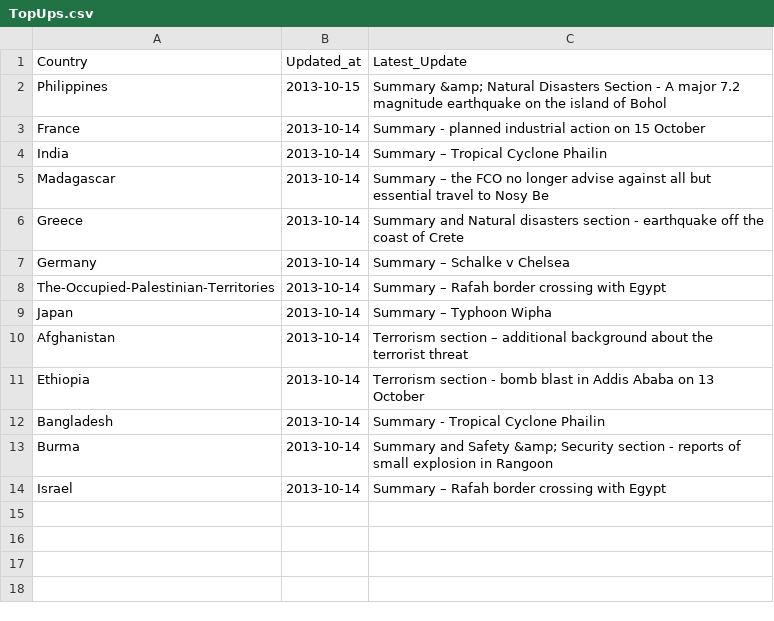
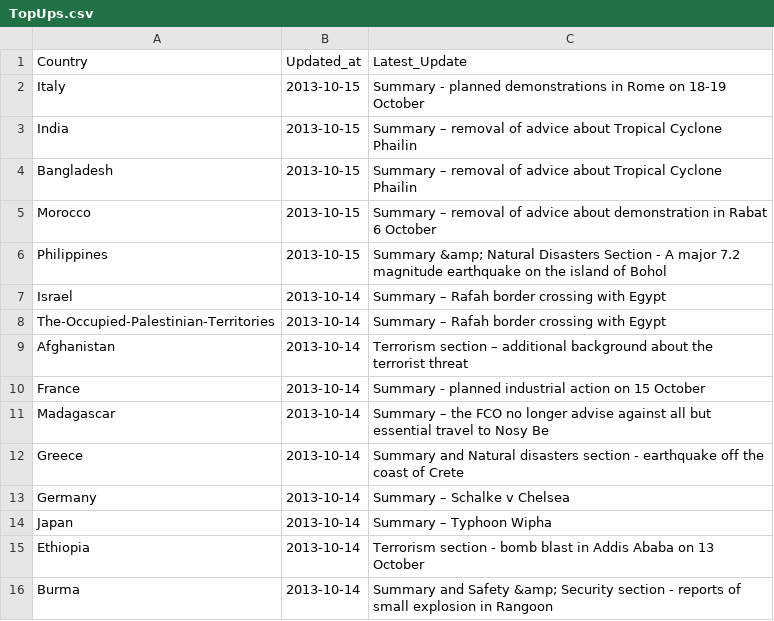
Before and after one commit to DPCollins/FCO2, a CSV file: TopUps.csv, drawn as a sheet.

Commit message:
automated update

```diff
--- a/TopUps.csv
+++ b/TopUps.csv
@@ -1,5 +1,11 @@
 Country,Updated_at,Latest_Update
+Italy,2013-10-15, Summary - planned demonstrations in Rome on 18-19 October
+India,2013-10-15, Summary – removal of advice about Tropical Cyclone Phailin
+Bangladesh,2013-10-15, Summary – removal of advice about Tropical Cyclone Phailin
+Morocco,2013-10-15, Summary – removal of advice about demonstration in Rabat 6 October
 Philippines,2013-10-15, Summary &amp; Natural Disasters Section - A major 7.2 magnitude earthquake on the island of Bohol
+Israel,2013-10-14, Summary – Rafah border crossing with Egypt
+The-Occupied-Palestinian-Territories,2013-10-14, Summary – Rafah border crossing with Egypt
+Afghanistan,2013-10-14, Terrorism section – additional background about the terrorist threat
 France,2013-10-14, Summary - planned industrial action on 15 October
-India,2013-10-14, Summary – Tropical Cyclone Phailin
 Madagascar,2013-10-14, Summary – the FCO no longer advise against all but essential travel to Nosy Be
@@ -7,8 +13,4 @@ Greece,2013-10-14, Summary and Natural disasters section - earthquake off the co
 Germany,2013-10-14, Summary – Schalke v Chelsea
-The-Occupied-Palestinian-Territories,2013-10-14, Summary – Rafah border crossing with Egypt
 Japan,2013-10-14, Summary – Typhoon Wipha
-Afghanistan,2013-10-14, Terrorism section – additional background about the terrorist threat
 Ethiopia,2013-10-14, Terrorism section - bomb blast in Addis Ababa on 13 October
-Bangladesh,2013-10-14, Summary - Tropical Cyclone Phailin
 Burma,2013-10-14, Summary and Safety &amp; Security section - reports of small explosion in Rangoon
-Israel,2013-10-14, Summary – Rafah border crossing with Egypt
```
